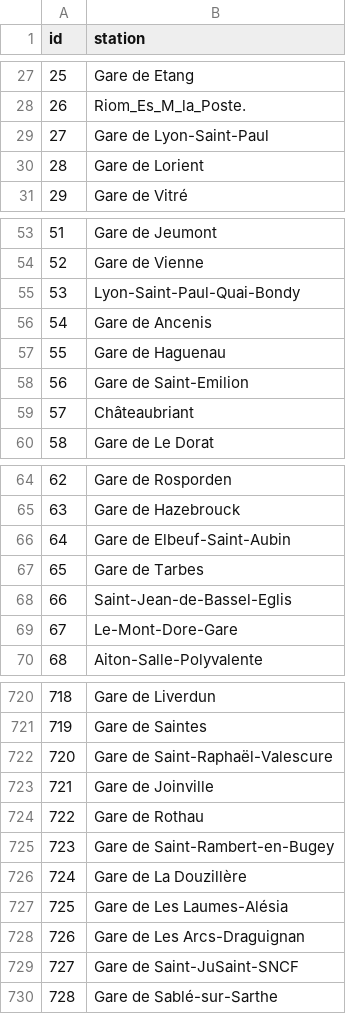
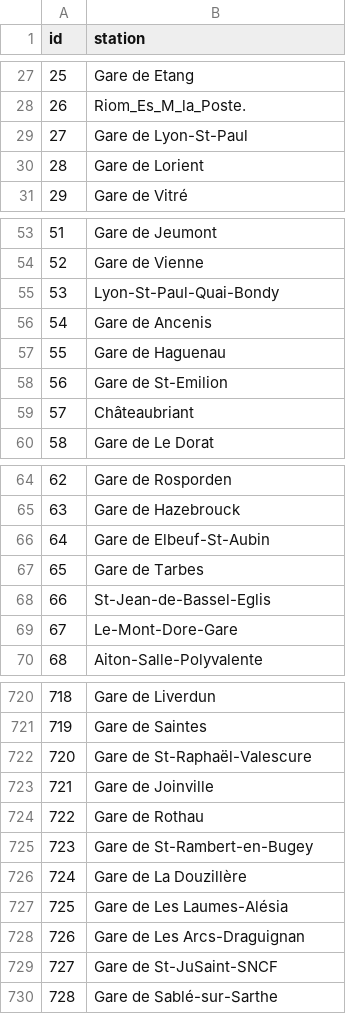
Before and after one commit to LuluLaGlue/Natural_Language_Processing, a CSV file: api/data/list_train_stations_brut.csv, drawn as a sheet; only a part is shown, gaps mark what is left out; the diff covers the shown part only.

Commit message:
fix stations names

```diff
--- a/api/data/list_train_stations_brut.csv
+++ b/api/data/list_train_stations_brut.csv
@@ -28,3 +28,3 @@ id;station
 26;Riom_Es_M_la_Poste.
-27;Gare de Lyon-Saint-Paul
+27;Gare de Lyon-St-Paul
 28;Gare de Lorient
@@ -54,6 +54,6 @@ id;station
 52;Gare de Vienne
-53;Lyon-Saint-Paul-Quai-Bondy
+53;Lyon-St-Paul-Quai-Bondy
 54;Gare de Ancenis
 55;Gare de Haguenau
-56;Gare de Saint-Emilion
+56;Gare de St-Emilion
 57;Châteaubriant
@@ -65,5 +65,5 @@ id;station
 63;Gare de Hazebrouck
-64;Gare de Elbeuf-Saint-Aubin
+64;Gare de Elbeuf-St-Aubin
 65;Gare de Tarbes
-66;Saint-Jean-de-Bassel-Eglis
+66;St-Jean-de-Bassel-Eglis
 67;Le-Mont-Dore-Gare
@@ -721,6 +721,6 @@ id;station
 719;Gare de Saintes
-720;Gare de Saint-Raphaël-Valescure
+720;Gare de St-Raphaël-Valescure
 721;Gare de Joinville
 722;Gare de Rothau
-723;Gare de Saint-Rambert-en-Bugey
+723;Gare de St-Rambert-en-Bugey
 724;Gare de La Douzillère
@@ -728,3 +728,3 @@ id;station
 726;Gare de Les Arcs-Draguignan
-727;Gare de Saint-JuSaint-SNCF
+727;Gare de St-JuSaint-SNCF
 728;Gare de Sablé-sur-Sarthe
```
Also changed, not shown: 57 edited cells elsewhere in this file.
